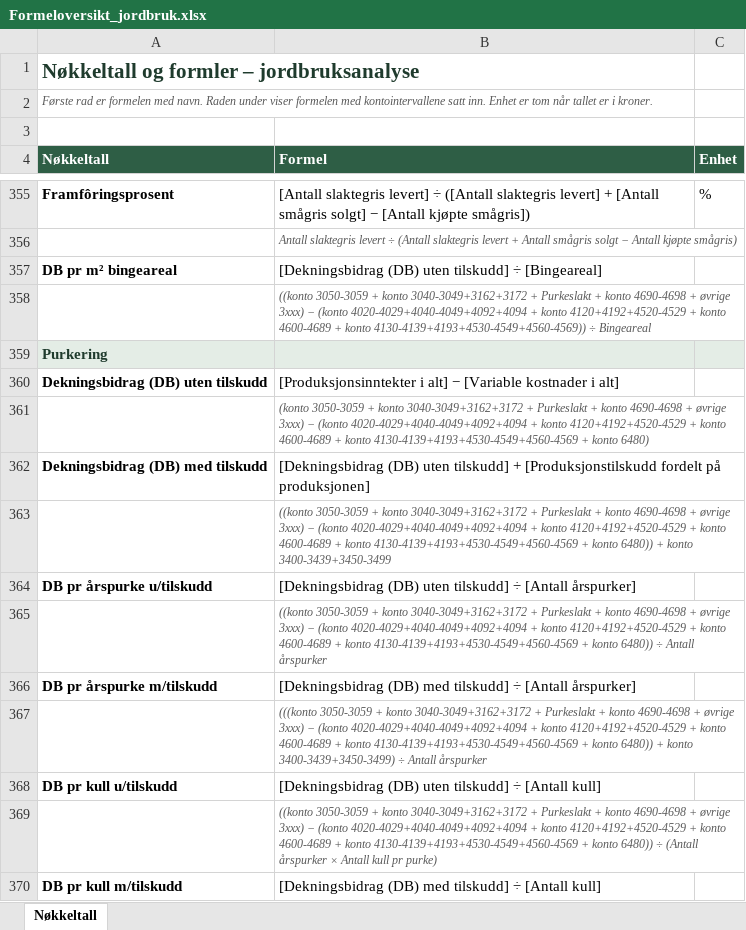
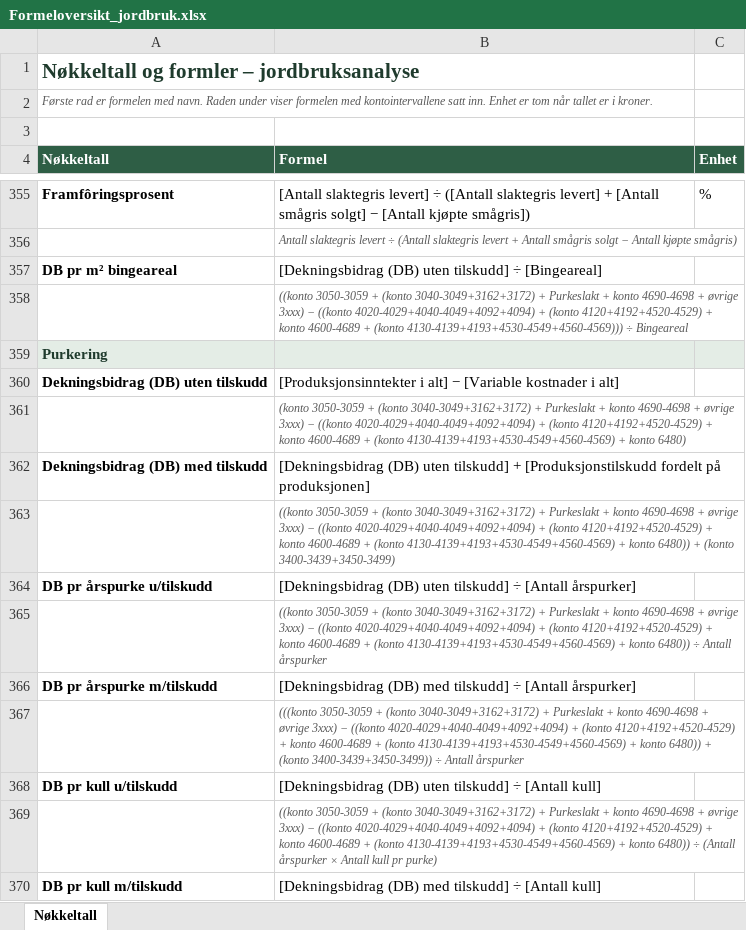
Before and after one commit to voicebillz/analyse-jordbruk, an Excel workbook: excel/Formeloversikt_jordbruk.xlsx, sheet Nøkkeltall, drawn as a sheet; only a part is shown, gaps mark what is left out; values as stored, in another font and other column widths than the file's, no borders; the diff covers the shown part only; the diff names each change by its address in the sheet, - before the commit and + after, or states it on an @@ line.

```diff
--- a/excel/Formeloversikt_jordbruk.xlsx (sheet Nøkkeltall)
+++ b/excel/Formeloversikt_jordbruk.xlsx (sheet Nøkkeltall)
-B358 (Formel): …3050-3059 + konto 3040-3049+3162+3172 + Purkeslakt + konto 4690-4698 + øvrige 3xxx) − (konto 4020-4029+4040-4049+4092+4094 + konto 4120+4192+4520-4529 + konto 4600-4689 + konto 4130-4139+4193+4530-4549+4560-4569)) ÷ Bingeareal
+B358 (Formel): …3050-3059 + (konto 3040-3049+3162+3172) + Purkeslakt + konto 4690-4698 + øvrige 3xxx) − ((konto 4020-4029+4040-4049+4092+4094) + (konto 4120+4192+4520-4529) + konto 4600-4689 + (konto 4130-4139+4193+4530-4549+4560-4569))) ÷ Bingeareal
-B361 (Formel): …3050-3059 + konto 3040-3049+3162+3172 + Purkeslakt + konto 4690-4698 + øvrige 3xxx) − (konto 4020-4029+4040-4049+4092+4094 + konto 4120+4192+4520-4529 + konto 4600-4689 + konto 4130-4139+4193+4530-4549+4560-4569 + konto…
+B361 (Formel): …3050-3059 + (konto 3040-3049+3162+3172) + Purkeslakt + konto 4690-4698 + øvrige 3xxx) − ((konto 4020-4029+4040-4049+4092+4094) + (konto 4120+4192+4520-4529) + konto 4600-4689 + (konto 4130-4139+4193+4530-4549+4560-4569) + konto…
-B363 (Formel): …3050-3059 + konto 3040-3049+3162+3172 + Purkeslakt + konto 4690-4698 + øvrige 3xxx) − (konto 4020-4029+4040-4049+4092+4094 + konto 4120+4192+4520-4529 + konto 4600-4689 + konto 4130-4139+4193+4530-4549+4560-4569 + konto 6480)) + konto 3400-3439+3450-3499
+B363 (Formel): …3050-3059 + (konto 3040-3049+3162+3172) + Purkeslakt + konto 4690-4698 + øvrige 3xxx) − ((konto 4020-4029+4040-4049+4092+4094) + (konto 4120+4192+4520-4529) + konto 4600-4689 + (konto 4130-4139+4193+4530-4549+4560-4569) + konto 6480)) + (konto 3400-3439+3450-3499)
-B365 (Formel): …3050-3059 + konto 3040-3049+3162+3172 + Purkeslakt + konto 4690-4698 + øvrige 3xxx) − (konto 4020-4029+4040-4049+4092+4094 + konto 4120+4192+4520-4529 + konto 4600-4689 + konto 4130-4139+4193+4530-4549+4560-4569 + konto…
+B365 (Formel): …3050-3059 + (konto 3040-3049+3162+3172) + Purkeslakt + konto 4690-4698 + øvrige 3xxx) − ((konto 4020-4029+4040-4049+4092+4094) + (konto 4120+4192+4520-4529) + konto 4600-4689 + (konto 4130-4139+4193+4530-4549+4560-4569) + konto…
-B367 (Formel): …3050-3059 + konto 3040-3049+3162+3172 + Purkeslakt + konto 4690-4698 + øvrige 3xxx) − (konto 4020-4029+4040-4049+4092+4094 + konto 4120+4192+4520-4529 + konto 4600-4689 + konto 4130-4139+4193+4530-4549+4560-4569 + konto 6480)) + konto 3400-3439+3450-3499) ÷ Antall…
+B367 (Formel): …3050-3059 + (konto 3040-3049+3162+3172) + Purkeslakt + konto 4690-4698 + øvrige 3xxx) − ((konto 4020-4029+4040-4049+4092+4094) + (konto 4120+4192+4520-4529) + konto 4600-4689 + (konto 4130-4139+4193+4530-4549+4560-4569) + konto 6480)) + (konto 3400-3439+3450-3499)) ÷ Antall…
-B369 (Formel): …3050-3059 + konto 3040-3049+3162+3172 + Purkeslakt + konto 4690-4698 + øvrige 3xxx) − (konto 4020-4029+4040-4049+4092+4094 + konto 4120+4192+4520-4529 + konto 4600-4689 + konto 4130-4139+4193+4530-4549+4560-4569 + konto…
+B369 (Formel): …3050-3059 + (konto 3040-3049+3162+3172) + Purkeslakt + konto 4690-4698 + øvrige 3xxx) − ((konto 4020-4029+4040-4049+4092+4094) + (konto 4120+4192+4520-4529) + konto 4600-4689 + (konto 4130-4139+4193+4530-4549+4560-4569) + konto…
```
Also changed, not shown: 172 edited cells elsewhere in this sheet, public/Formeloversikt_jordbruk.xlsx, 1 other file.
